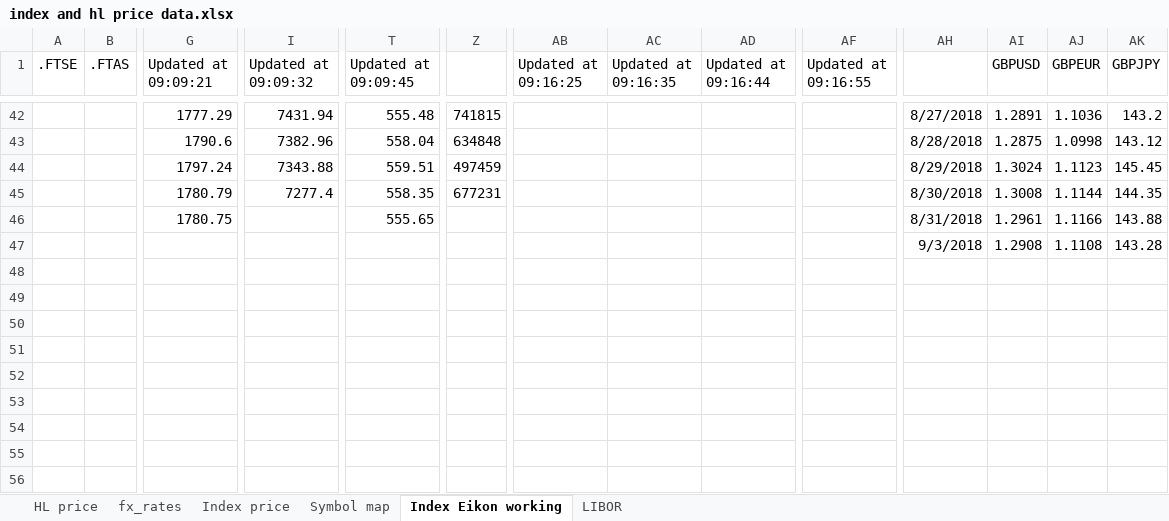
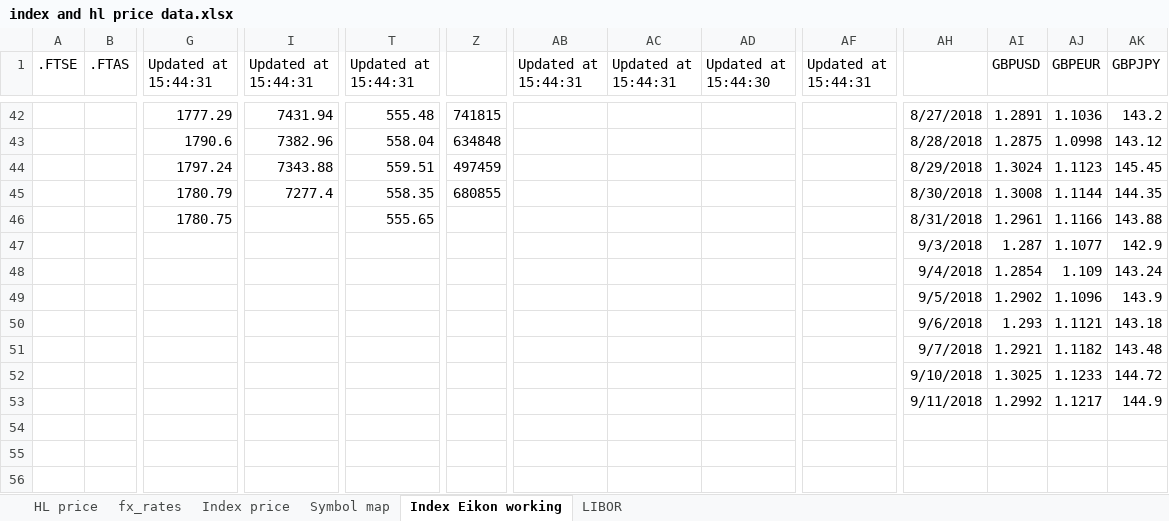
Before and after one commit to NNicolaou/HL_live, an Excel workbook: index and hl price data.xlsx, sheet Index Eikon working, drawn as a sheet; only a part is shown, gaps mark what is left out; values as stored, in another font and other column widths than the file's, no borders; removed rows and columns are numbered as before the commit, all else as after; rows hold the shown columns only; the diff names each change by its address in the sheet, - before the commit and + after, or states it on an @@ line.

```diff
--- a/index and hl price data.xlsx (sheet Index Eikon working)
+++ b/index and hl price data.xlsx (sheet Index Eikon working)
-G1: Updated at 09:09:21
+G1: Updated at 15:44:31
-I1: Updated at 09:09:32
+I1: Updated at 15:44:31
-T1: Updated at 09:09:45
+T1: Updated at 15:44:31
-AB1: Updated at 09:16:25
+AB1: Updated at 15:44:31
-AC1: Updated at 09:16:35
+AC1: Updated at 15:44:31
-AD1: Updated at 09:16:44
+AD1: Updated at 15:44:30
-AF1: Updated at 09:16:55
+AF1: Updated at 15:44:31
-Z45: 677231
+Z45: 680855
-row 47:  |  |  |  |  |  |  |  |  |  | 9/3/2018 | 1.2908 | 1.1108 | 143.28
-row 47: (empty)
+row 47:  |  |  |  |  |  |  |  |  |  | 9/3/2018 | 1.287 | 1.1077 | 142.9
-row 48: (empty)
+row 48:  |  |  |  |  |  |  |  |  |  | 9/4/2018 | 1.2854 | 1.109 | 143.24
-row 49: (empty)
+row 49:  |  |  |  |  |  |  |  |  |  | 9/5/2018 | 1.2902 | 1.1096 | 143.9
-row 50: (empty)
+row 50:  |  |  |  |  |  |  |  |  |  | 9/6/2018 | 1.293 | 1.1121 | 143.18
-row 51: (empty)
+row 51:  |  |  |  |  |  |  |  |  |  | 9/7/2018 | 1.2921 | 1.1182 | 143.48
-row 52: (empty)
+row 52:  |  |  |  |  |  |  |  |  |  | 9/10/2018 | 1.3025 | 1.1233 | 144.72
+row 53:  |  |  |  |  |  |  |  |  |  | 9/11/2018 | 1.2992 | 1.1217 | 144.9
```
Also changed, not shown: sheet Index price, sheet HL price, HL funds data.xlsx, control panel.xlsx, 1 other file.
